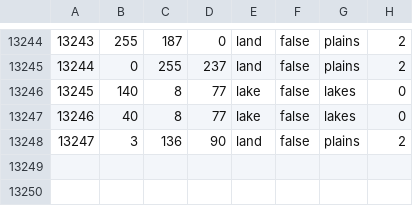
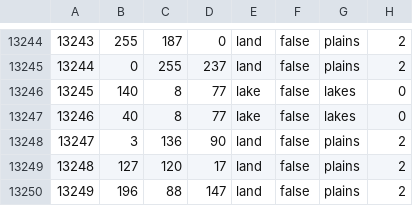
Before and after one commit to Gribosvet/Collapse, a CSV file: COLLAPSE/map/definition.csv, drawn as a sheet; only a part is shown, gaps mark what is left out.

```diff
--- a/COLLAPSE/map/definition.csv
+++ b/COLLAPSE/map/definition.csv
@@ -13248 +13248,3 @@
 13247;3;136;90;land;false;plains;2
+13248;127;120;17;land;false;plains;2
+13249;196;88;147;land;false;plains;2
```
Also changed, not shown: 37 other files.
